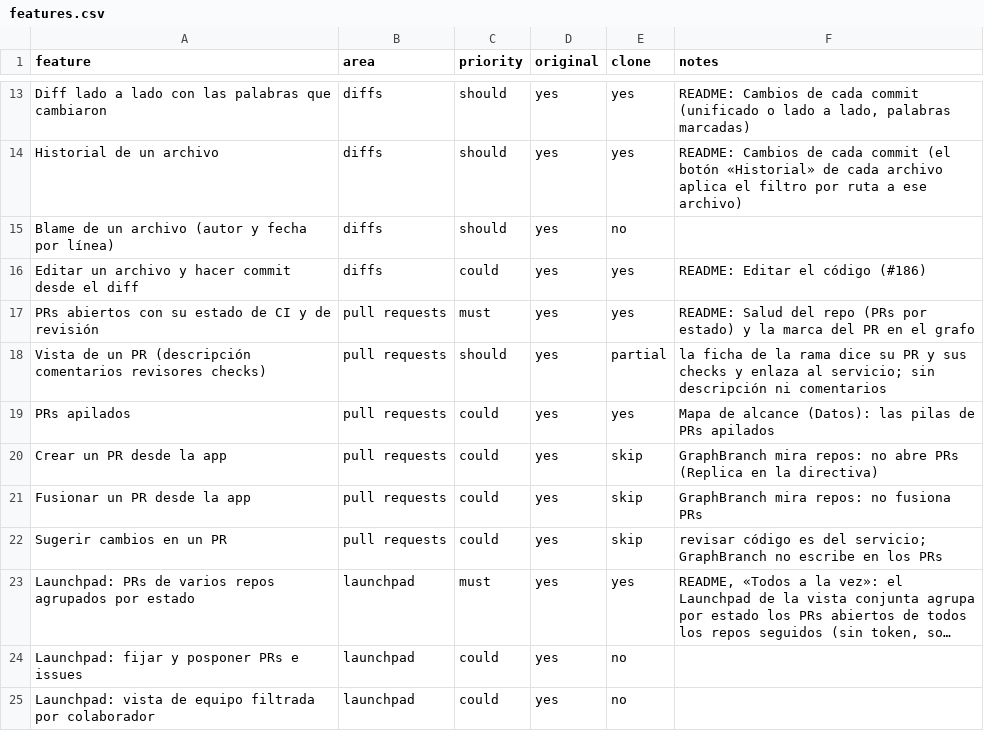
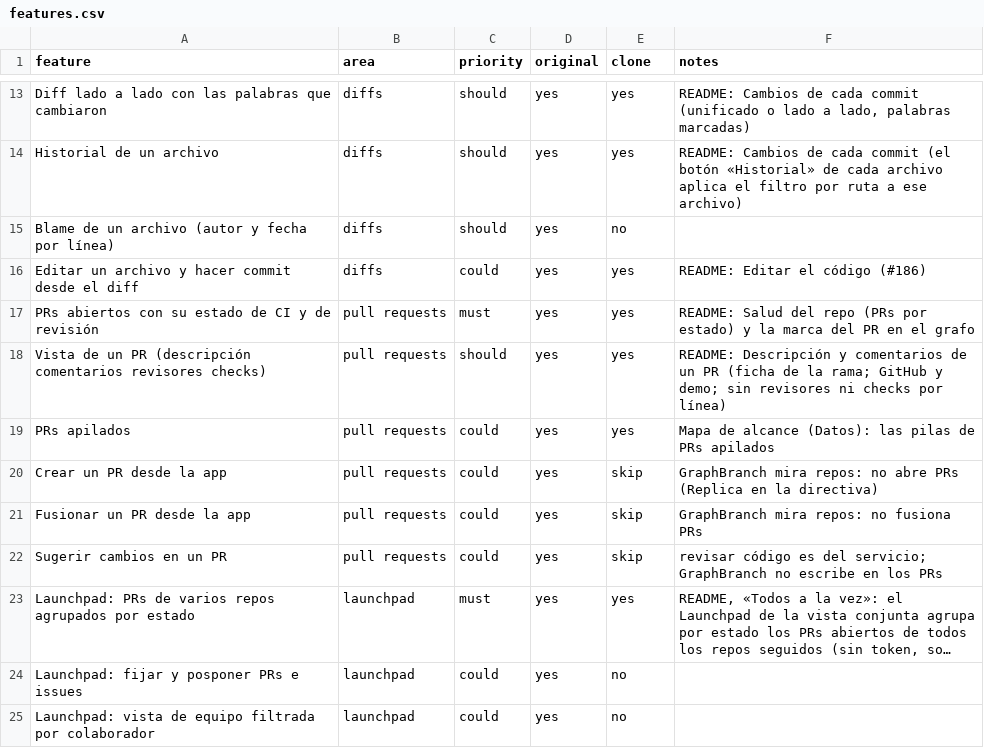
Before and after one commit to bfigueroa99/GraphBranch, a CSV file: replica/features.csv, drawn as a sheet; only a part is shown, gaps mark what is left out; long unchanged cells end in ….

```diff
--- a/replica/features.csv
+++ b/replica/features.csv
@@ -17,3 +17,3 @@ Editar un archivo y hacer commit desde el diff,diffs,could,yes,yes,"README: Edit
 PRs abiertos con su estado de CI y de revisión,pull requests,must,yes,yes,"README: Salud del repo (PRs por estado) y la marca del PR en el grafo"
-Vista de un PR (descripción comentarios revisores checks),pull requests,should,yes,partial,"la ficha de la rama dice su PR y sus checks y enlaza al servicio; sin descripción ni comentarios"
+Vista de un PR (descripción comentarios revisores checks),pull requests,should,yes,yes,"README: Descripción y comentarios de un PR (ficha de la rama; GitHub y demo; sin revisores ni checks por línea)"
 PRs apilados,pull requests,could,yes,yes,"Mapa de alcance (Datos): las pilas de PRs apilados"
```
Also changed, not shown: 50 other files.
